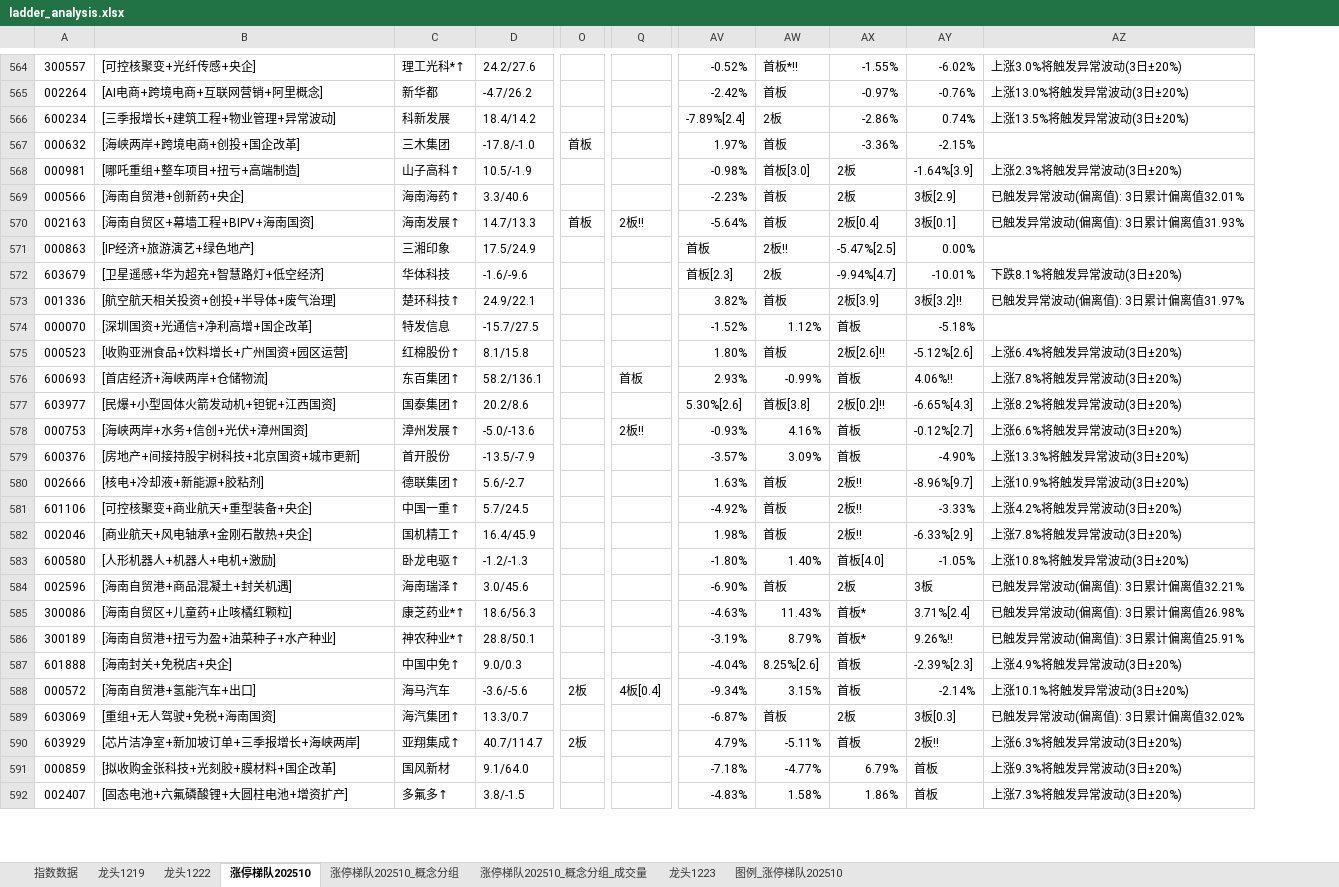
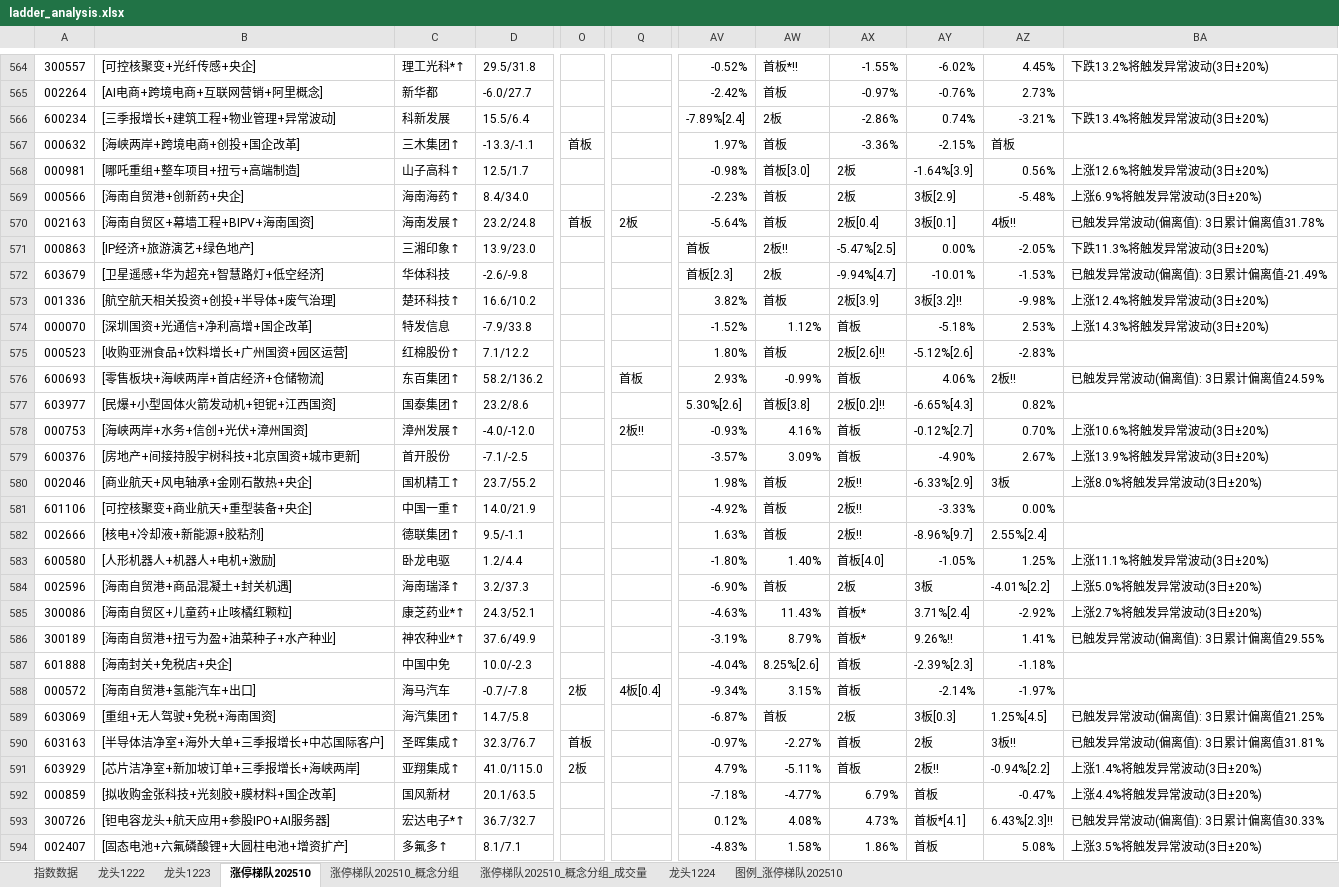
Before and after one commit to KealLiang/HardTrading, an Excel workbook: excel/ladder_analysis.xlsx, sheet 涨停梯队202510, drawn as a sheet; only a part is shown, gaps mark what is left out; values as stored, in another font and other column widths than the file's, no cell formats; removed rows and columns are numbered as before the commit, all else as after; rows hold the shown columns only; the diff covers the shown part only; the diff names each change by its address in the sheet, - before the commit and + after, or states it on an @@ line.

```diff
--- a/excel/ladder_analysis.xlsx (sheet 涨停梯队202510)
+++ b/excel/ladder_analysis.xlsx (sheet 涨停梯队202510)
-sheet tab: 龙头1219
+sheet tab: 龙头1224
@@ sheet tab order changed: 指数数据 | 龙头1222 | 龙头1223 | 涨停梯队202510 | 涨停梯队202510_概念分组 | 涨停梯队202510_概念分组_成交量 | 龙头1224 | 图例_涨停梯队202510 @@
-column D, rows 564-580: 24.2/27.6 | -4.7/26.2 | 18.4/14.2 | -17.8/-1.0 | 10.5/-1.9 | 3.3/40.6 | 14.7/13.3 | 17.5/24.9 | -1.6/-9.6 | 24.9/22.1 | -15.7/27.5 | 8.1/15.8 | 58.2/136.1 | 20.2/8.6 | -5.0/-13.6 | -13.5/-7.9 | 5.6/-2.7; rows 583-592: -1.2/-1.3 | 3.0/45.6 | 18.6/56.3 | 28.8/50.1 | 9.0/0.3 | -3.6/-5.6 | 13.3/0.7 | 40.7/114.7 | 9.1/64.0 | 3.8/-1.5
+column D, rows 564-579: 29.5/31.8 | -6.0/27.7 | 15.5/6.4 | -13.3/-1.1 | 12.5/1.7 | 8.4/34.0 | 23.2/24.8 | 13.9/23.0 | -2.6/-9.8 | 16.6/10.2 | -7.9/33.8 | 7.1/12.2 | 58.2/136.2 | 23.2/8.6 | -4.0/-12.0 | -7.1/-2.5; rows 582-589: 9.5/-1.1 | 1.2/4.4 | 3.2/37.3 | 24.3/52.1 | 37.6/49.9 | 10.0/-2.3 | -0.7/-7.8 | 14.7/5.8; rows 591-592: 41.0/115.0 | 20.1/63.5; row 594: 8.1/7.1
-column AZ, rows 564-580: 上涨3.0%将触发异常波动(3日±20%) | 上涨13.0%将触发异常波动(3日±20%) | 上涨13.5%将触发异常波动(3日±20%) |  | 上涨2.3%将触发异常波动(3日±20%) | 已触发异常波动(偏离值): 3日累计偏离值32.01% | 已触发异常波动(偏离值): 3日累计偏离值31.93% |  | 下跌8.1%将触发异常波动(3日±20%) | 已触发异常波动(偏离值): 3日累计偏离值31.97% |  | 上涨6.4%将触发异常波动(3日±20%) | 上涨7.8%将触发异常波动(3日±20%) | 上涨8.2%将触发异常波动(3日±20%) | 上涨6.6%将触发异常波动(3日±20%) | 上涨13.3%将触发异常波动(3日±20%) | 上涨10.9%将触发异常波动(3日±20%); rows 583-592: 上涨10.8%将触发异常波动(3日±20%) | 已触发异常波动(偏离值): 3日累计偏离值32.21% | 已触发异常波动(偏离值): 3日累计偏离值26.98% | 已触发异常波动(偏离值): 3日累计偏离值25.91% | 上涨4.9%将触发异常波动(3日±20%) | 上涨10.1%将触发异常波动(3日±20%) | 已触发异常波动(偏离值): 3日累计偏离值32.02% | 上涨6.3%将触发异常波动(3日±20%) | 上涨9.3%将触发异常波动(3日±20%) | 上涨7.3%将触发异常波动(3日±20%)
+column AZ, rows 564-579: 4.45% | 2.73% | -3.21% | 首板 | 0.56% | -5.48% | 4板!! | -2.05% | -1.53% | -9.98% | 2.53% | -2.83% | 2板!! | 0.82% | 0.70% | 2.67%; rows 582-589: 2.55%[2.4] | 1.25% | -4.01%[2.2] | -2.92% | 1.41% | -1.18% | -1.97% | 1.25%[4.5]; rows 591-592: -0.94%[2.2] | -0.47%; row 594: 5.08%
+column BA, rows 564-579: 下跌13.2%将触发异常波动(3日±20%) |  | 下跌13.4%将触发异常波动(3日±20%) |  | 上涨12.6%将触发异常波动(3日±20%) | 上涨6.9%将触发异常波动(3日±20%) | 已触发异常波动(偏离值): 3日累计偏离值31.78% | 下跌11.3%将触发异常波动(3日±20%) | 已触发异常波动(偏离值): 3日累计偏离值-21.49% | 上涨12.4%将触发异常波动(3日±20%) | 上涨14.3%将触发异常波动(3日±20%) |  | 已触发异常波动(偏离值): 3日累计偏离值24.59% |  | 上涨10.6%将触发异常波动(3日±20%) | 上涨13.9%将触发异常波动(3日±20%); rows 583-589: 上涨11.1%将触发异常波动(3日±20%) | 上涨5.0%将触发异常波动(3日±20%) | 上涨2.7%将触发异常波动(3日±20%) | 已触发异常波动(偏离值): 3日累计偏离值29.55% |  |  | 已触发异常波动(偏离值): 3日累计偏离值21.25%; rows 591-592: 上涨1.4%将触发异常波动(3日±20%) | 上涨4.4%将触发异常波动(3日±20%); row 594: 上涨3.5%将触发异常波动(3日±20%)
-C567: 三木集团
+C567: 三木集团↑
-Q570: 2板!!
+Q570: 2板
-C571: 三湘印象
+C571: 三湘印象↑
-B576: [首店经济+海峡两岸+仓储物流]
+B576: [零售板块+海峡两岸+首店经济+仓储物流]
-AY576: 4.06%!!
+AY576: 4.06%
@@ row 582 moved to row 580: 002046 @@
-C583: 卧龙电驱↑
+C583: 卧龙电驱
-C587: 中国中免↑
+C587: 中国中免
+row 590: 603163 | [半导体洁净室+海外大单+三季报增长+中芯国际客户] | 圣晖集成↑ | 32.3/76.7 | 首板 |  | -0.97% | -2.27% | 首板 | 2板 | 3板!! | 已触发异常波动(偏离值): 3日累计偏离值31.81%
+row 593: 300726 | [钽电容龙头+航天应用+参股IPO+AI服务器] | 宏达电子*↑ | 36.7/32.7 |  |  | 0.12% | 4.08% | 4.73% | 首板*[4.1] | 6.43%[2.3]!! | 已触发异常波动(偏离值): 3日累计偏离值30.33%
```
Also changed, not shown: 25 added rows, 14 removed rows, 10 moved rows and 129 edited cells elsewhere in this sheet, sheet 涨停梯队202510_概念分组_成交量, sheet 涨停梯队202510_概念分组, sheet 图例_涨停梯队202510, sheet 指数数据, sheet 龙头1223, sheet 龙头1222, cell formats, hidden cells, excel/fupan_analysis.xlsx, excel/fupan_stocks_non_main.xlsx, 3 other files.
